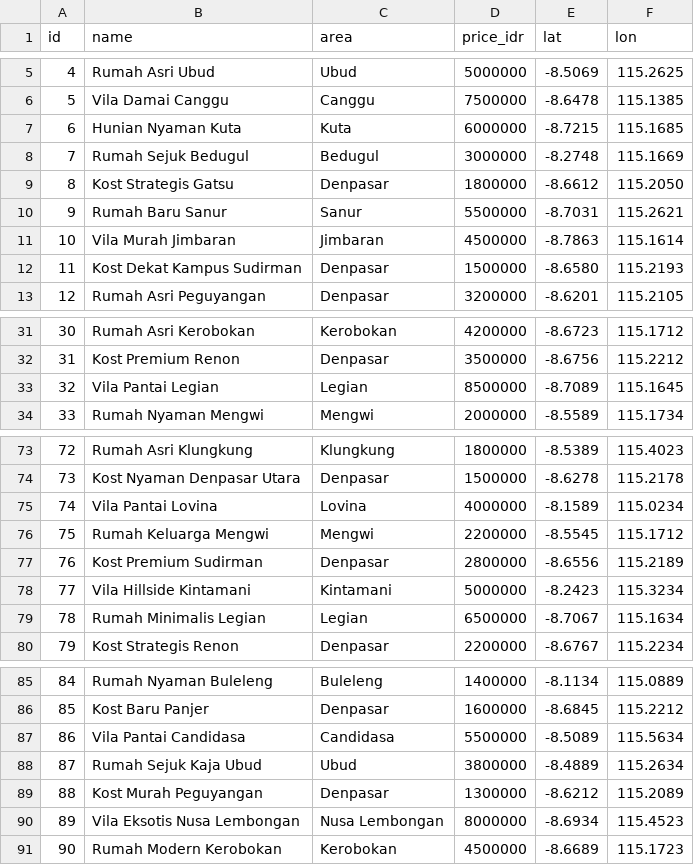
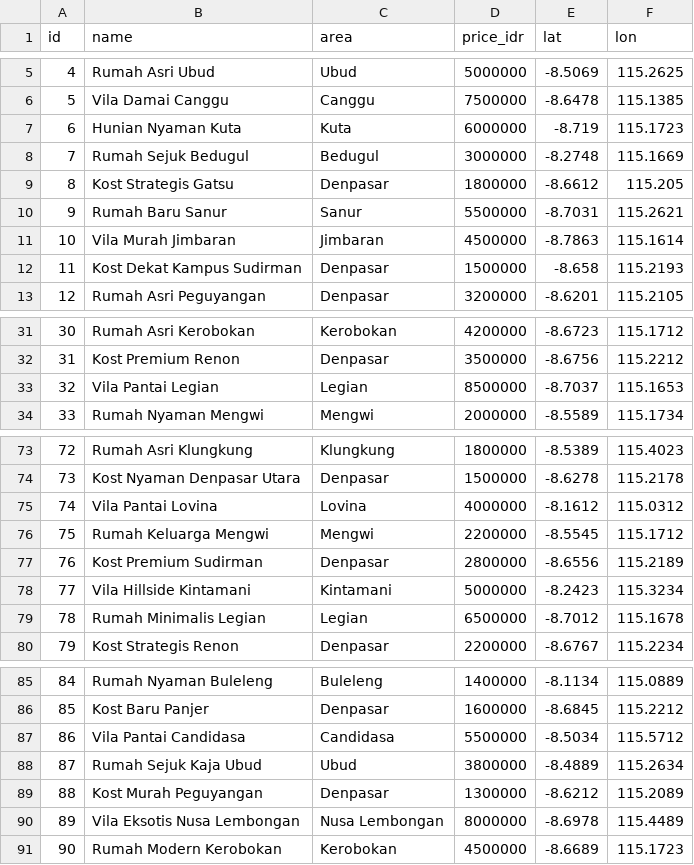
Before and after one commit to setiyadi07/geonest-data, a CSV file: bali_properties_rent.csv, drawn as a sheet; only a part is shown, gaps mark what is left out.

Commit message:
Add files via upload

```diff
--- a/bali_properties_rent.csv
+++ b/bali_properties_rent.csv
@@ -6,8 +6,8 @@ id,name,area,price_idr,lat,lon
 5,Vila Damai Canggu,Canggu,7500000,-8.6478,115.1385
-6,Hunian Nyaman Kuta,Kuta,6000000,-8.7215,115.1685
+6,Hunian Nyaman Kuta,Kuta,6000000,-8.719,115.1723
 7,Rumah Sejuk Bedugul,Bedugul,3000000,-8.2748,115.1669
-8,Kost Strategis Gatsu,Denpasar,1800000,-8.6612,115.2050
+8,Kost Strategis Gatsu,Denpasar,1800000,-8.6612,115.205
 9,Rumah Baru Sanur,Sanur,5500000,-8.7031,115.2621
 10,Vila Murah Jimbaran,Jimbaran,4500000,-8.7863,115.1614
-11,Kost Dekat Kampus Sudirman,Denpasar,1500000,-8.6580,115.2193
+11,Kost Dekat Kampus Sudirman,Denpasar,1500000,-8.658,115.2193
 12,Rumah Asri Peguyangan,Denpasar,3200000,-8.6201,115.2105
@@ -32,3 +32,3 @@ id,name,area,price_idr,lat,lon
 31,Kost Premium Renon,Denpasar,3500000,-8.6756,115.2212
-32,Vila Pantai Legian,Legian,8500000,-8.7089,115.1645
+32,Vila Pantai Legian,Legian,8500000,-8.7037,115.1653
 33,Rumah Nyaman Mengwi,Mengwi,2000000,-8.5589,115.1734
@@ -74,3 +74,3 @@ id,name,area,price_idr,lat,lon
 73,Kost Nyaman Denpasar Utara,Denpasar,1500000,-8.6278,115.2178
-74,Vila Pantai Lovina,Lovina,4000000,-8.1589,115.0234
+74,Vila Pantai Lovina,Lovina,4000000,-8.1612,115.0312
 75,Rumah Keluarga Mengwi,Mengwi,2200000,-8.5545,115.1712
@@ -78,3 +78,3 @@ id,name,area,price_idr,lat,lon
 77,Vila Hillside Kintamani,Kintamani,5000000,-8.2423,115.3234
-78,Rumah Minimalis Legian,Legian,6500000,-8.7067,115.1634
+78,Rumah Minimalis Legian,Legian,6500000,-8.7012,115.1678
 79,Kost Strategis Renon,Denpasar,2200000,-8.6767,115.2234
@@ -86,6 +86,6 @@ id,name,area,price_idr,lat,lon
 85,Kost Baru Panjer,Denpasar,1600000,-8.6845,115.2212
-86,Vila Pantai Candidasa,Candidasa,5500000,-8.5089,115.5634
+86,Vila Pantai Candidasa,Candidasa,5500000,-8.5034,115.5712
 87,Rumah Sejuk Kaja Ubud,Ubud,3800000,-8.4889,115.2634
 88,Kost Murah Peguyangan,Denpasar,1300000,-8.6212,115.2089
-89,Vila Eksotis Nusa Lembongan,Nusa Lembongan,8000000,-8.6934,115.4523
+89,Vila Eksotis Nusa Lembongan,Nusa Lembongan,8000000,-8.6978,115.4489
 90,Rumah Modern Kerobokan,Kerobokan,4500000,-8.6689,115.1723
```
